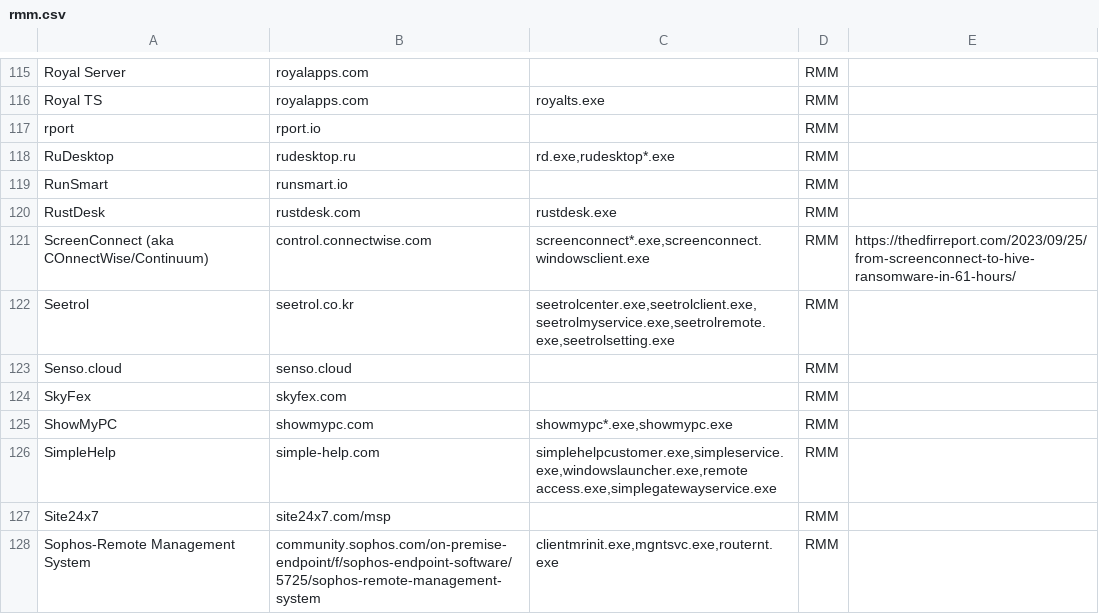
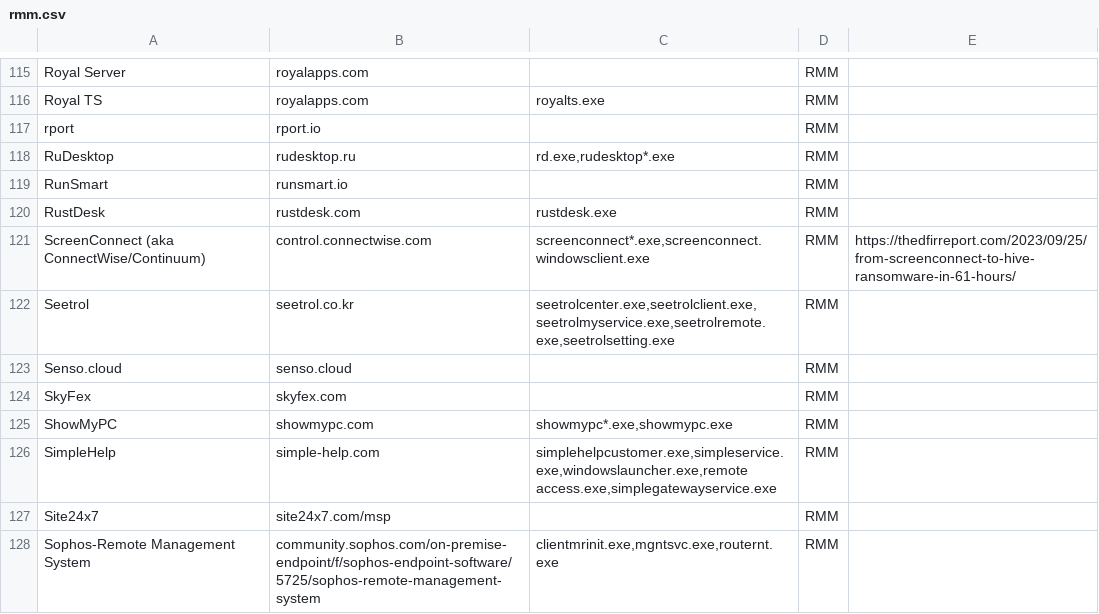
Before and after one commit to dyncomputing/Remote-Agent-Catalog, a CSV file: rmm.csv, drawn as a sheet; only a part is shown, gaps mark what is left out.

Commit message:
Update rmm.csv

```diff
--- a/rmm.csv
+++ b/rmm.csv
@@ -120,3 +120,3 @@ RunSmart,runsmart.io,,RMM,
 RustDesk,rustdesk.com,rustdesk.exe,RMM,
-ScreenConnect (aka COnnectWise/Continuum),control.connectwise.com,"screenconnect*.exe,screenconnect.windowsclient.exe",RMM,https://thedfirreport.com/2023/09/25/from-screenconnect-to-hive-ransomware-in-61-hours/
+ScreenConnect (aka ConnectWise/Continuum),control.connectwise.com,"screenconnect*.exe,screenconnect.windowsclient.exe",RMM,https://thedfirreport.com/2023/09/25/from-screenconnect-to-hive-ransomware-in-61-hours/
 Seetrol,seetrol.co.kr,"seetrolcenter.exe,seetrolclient.exe,seetrolmyservice.exe,seetrolremote.exe,seetrolsetting.exe",RMM,
```
